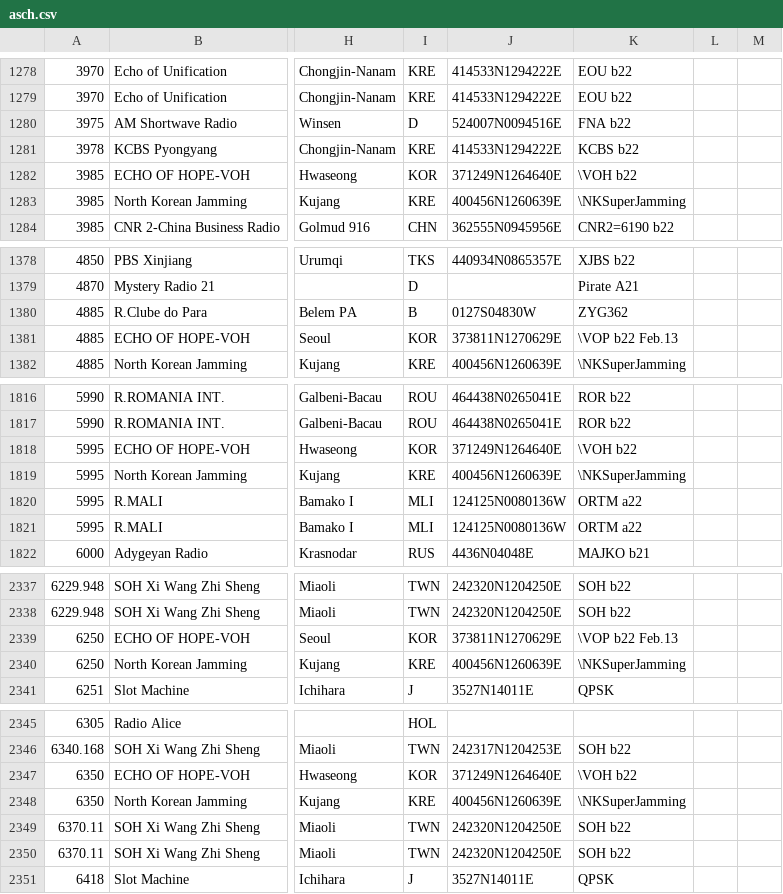
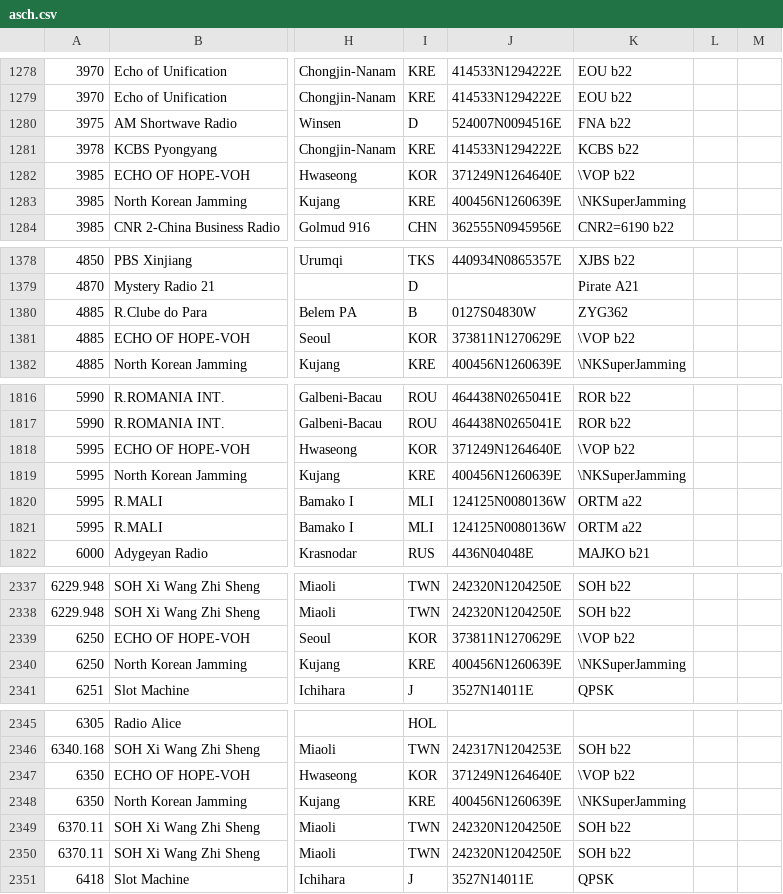
Before and after one commit to skywaveapps/skywaveschedules, a CSV file: updates/asch.csv, drawn as a sheet; only a part is shown, gaps mark what is left out; the diff covers the shown part only; the diff names each change by its address in the sheet, - before the commit and + after, or states it on an @@ line.

```diff
--- a/updates/asch.csv
+++ b/updates/asch.csv
-K1282: \VOH b22
+K1282: \VOP b22
-K1381: \VOP b22 Feb.13
+K1381: \VOP b22
-K1818: \VOH b22
+K1818: \VOP b22
-K2339: \VOP b22 Feb.13
+K2339: \VOP b22
-K2347: \VOH b22
+K2347: \VOP b22
```
Also changed, not shown: 1 added row, 1 removed row, 1 moved row and 6 edited cells elsewhere in this file, 2 other files.
